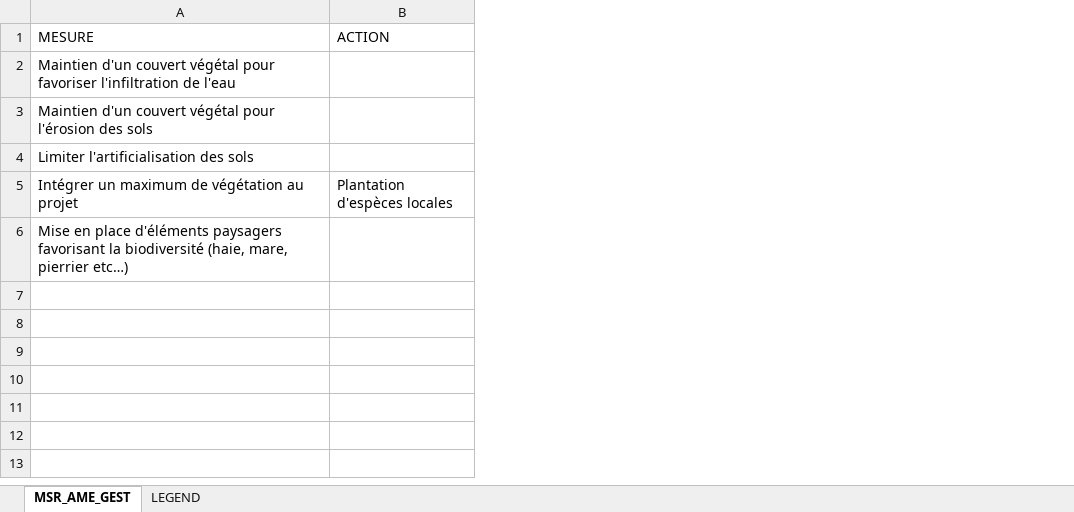
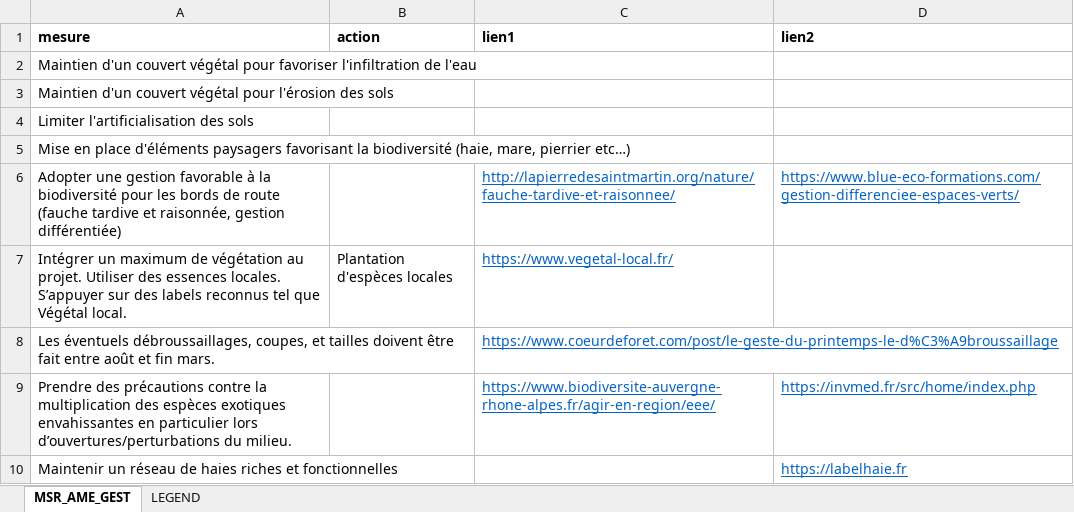
Before and after one commit to augustinsoulard/BDD_FLORE_CONSTRUCT, an Excel workbook: GESTION_ECOLOGIQUE/MESURE_AMENAGEMENT_GESTION.xlsx, sheet MSR_AME_GEST, drawn as a sheet; values as stored, in another font and other column widths than the file's, no borders; removed rows and columns are numbered as before the commit, all else as after; the diff names each change by its address in the sheet, - before the commit and + after, or states it on an @@ line.

Commit message:
v0.9.6

```diff
--- a/GESTION_ECOLOGIQUE/MESURE_AMENAGEMENT_GESTION.xlsx (sheet MSR_AME_GEST)
+++ b/GESTION_ECOLOGIQUE/MESURE_AMENAGEMENT_GESTION.xlsx (sheet MSR_AME_GEST)
+column C, empty
+column D, empty
-row 1: MESURE | ACTION
+row 1: mesure | action | lien1 | lien2
-row 5: Intégrer un maximum de végétation au projet | Plantation d'espèces locales
+row 6: Adopter une gestion favorable à la biodiversité pour les bords de route (fauche tardive et raisonnée, gestion différentiée) |  | http://lapierredesaintmartin.org/nature/fauche-tardive-et-raisonnee/ | https://www.blue-eco-formations.com/gestion-differenciee-espaces-verts/
+row 7: Intégrer un maximum de végétation au projet. Utiliser des essences locales. S’appuyer sur des labels reconnus tel que Végétal local. | Plantation d'espèces locales | https://www.vegetal-local.fr/
+row 8: Les éventuels débroussaillages, coupes, et tailles doivent être fait entre août et fin mars. |  | https://www.coeurdeforet.com/post/le-geste-du-printemps-le-d%C3%A9broussaillage
+row 9: Prendre des précautions contre la multiplication des espèces exotiques envahissantes en particulier lors d’ouvertures/perturbations du milieu. |  | https://www.biodiversite-auvergne-rhone-alpes.fr/agir-en-region/eee/ | https://invmed.fr/src/home/index.php
+row 10: Maintenir un réseau de haies riches et fonctionnelles |  |  | https://labelhaie.fr
```
